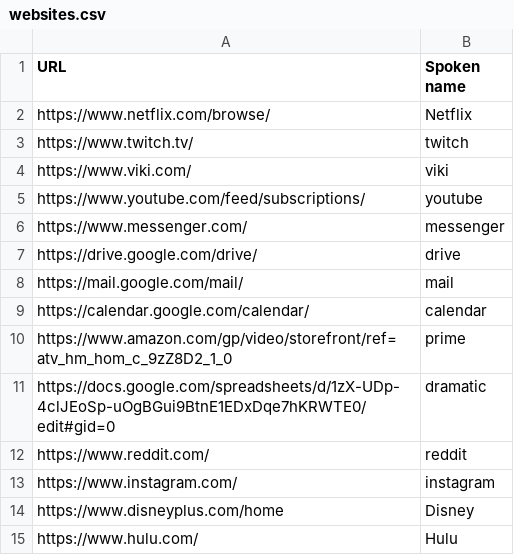
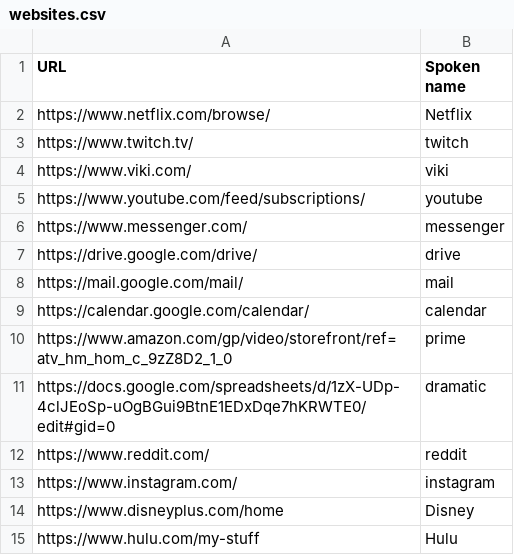
Before and after one commit to nwu124/talon, a CSV file: settings/websites.csv, drawn as a sheet.

Commit message:
Update websites.csv

```diff
--- a/settings/websites.csv
+++ b/settings/websites.csv
@@ -14,2 +14,2 @@ https://www.instagram.com/,instagram
 https://www.disneyplus.com/home,Disney
-https://www.hulu.com/,Hulu
+https://www.hulu.com/my-stuff,Hulu
```
